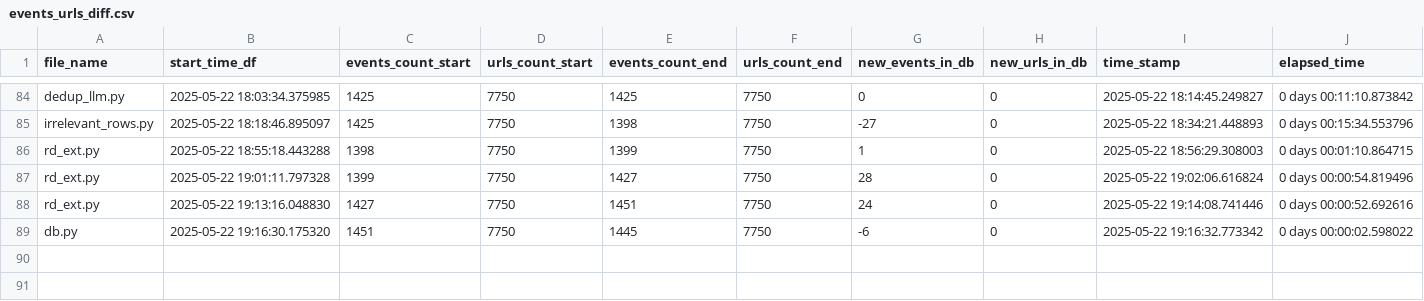
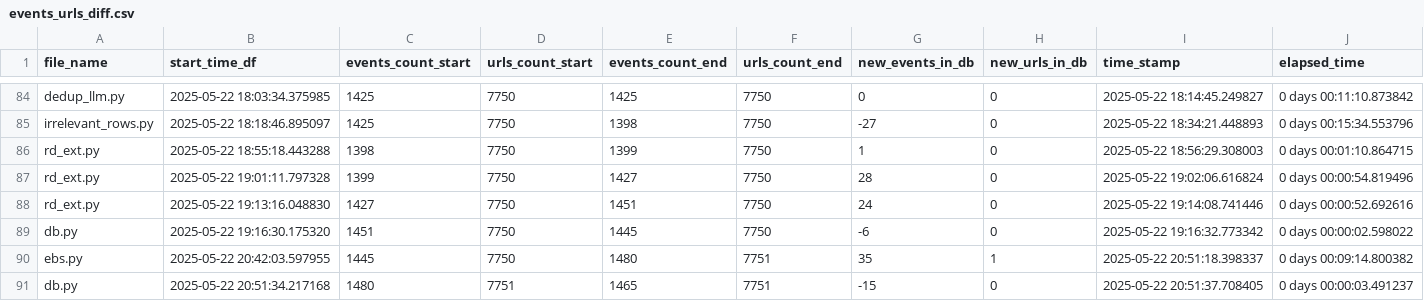
Before and after one commit to LindsayMoir/social_dance_app, a CSV file: output/events_urls_diff.csv, drawn as a sheet; only a part is shown, gaps mark what is left out.

```diff
--- a/output/events_urls_diff.csv
+++ b/output/events_urls_diff.csv
@@ -89 +89,3 @@ rd_ext.py,2025-05-22 19:13:16.048830,1427,7750,1451,7750,24,0,2025-05-22 19:14:0
 db.py,2025-05-22 19:16:30.175320,1451,7750,1445,7750,-6,0,2025-05-22 19:16:32.773342,0 days 00:00:02.598022
+ebs.py,2025-05-22 20:42:03.597955,1445,7750,1480,7751,35,1,2025-05-22 20:51:18.398337,0 days 00:09:14.800382
+db.py,2025-05-22 20:51:34.217168,1480,7751,1465,7751,-15,0,2025-05-22 20:51:37.708405,0 days 00:00:03.491237
```
Also changed, not shown: output/cleaned_events.csv, output/events.csv, 4 other files.
